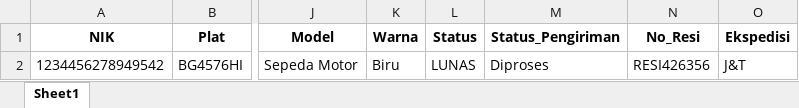
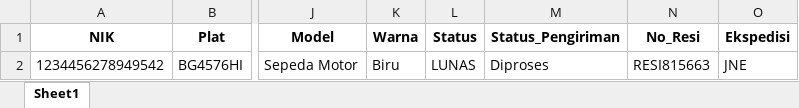
Before and after one commit to Restagustina/dashboard_pajak_online, an Excel workbook: DASHBOARD_main/data_kendaraan.xlsx, sheet Sheet1, drawn as a sheet; only a part is shown, gaps mark what is left out; values as stored, in another font and other column widths than the file's, no borders; the diff names each change by its address in the sheet, - before the commit and + after, or states it on an @@ line.

```diff
--- a/DASHBOARD_main/data_kendaraan.xlsx (sheet Sheet1)
+++ b/DASHBOARD_main/data_kendaraan.xlsx (sheet Sheet1)
-N2 (No_Resi): RESI426356
+N2 (No_Resi): RESI815663
-O2 (Ekspedisi): J&T
+O2 (Ekspedisi): JNE
```
Also changed, not shown: DASHBOARD_main/riwayat_pembayaran.xlsx, 3 other files.
